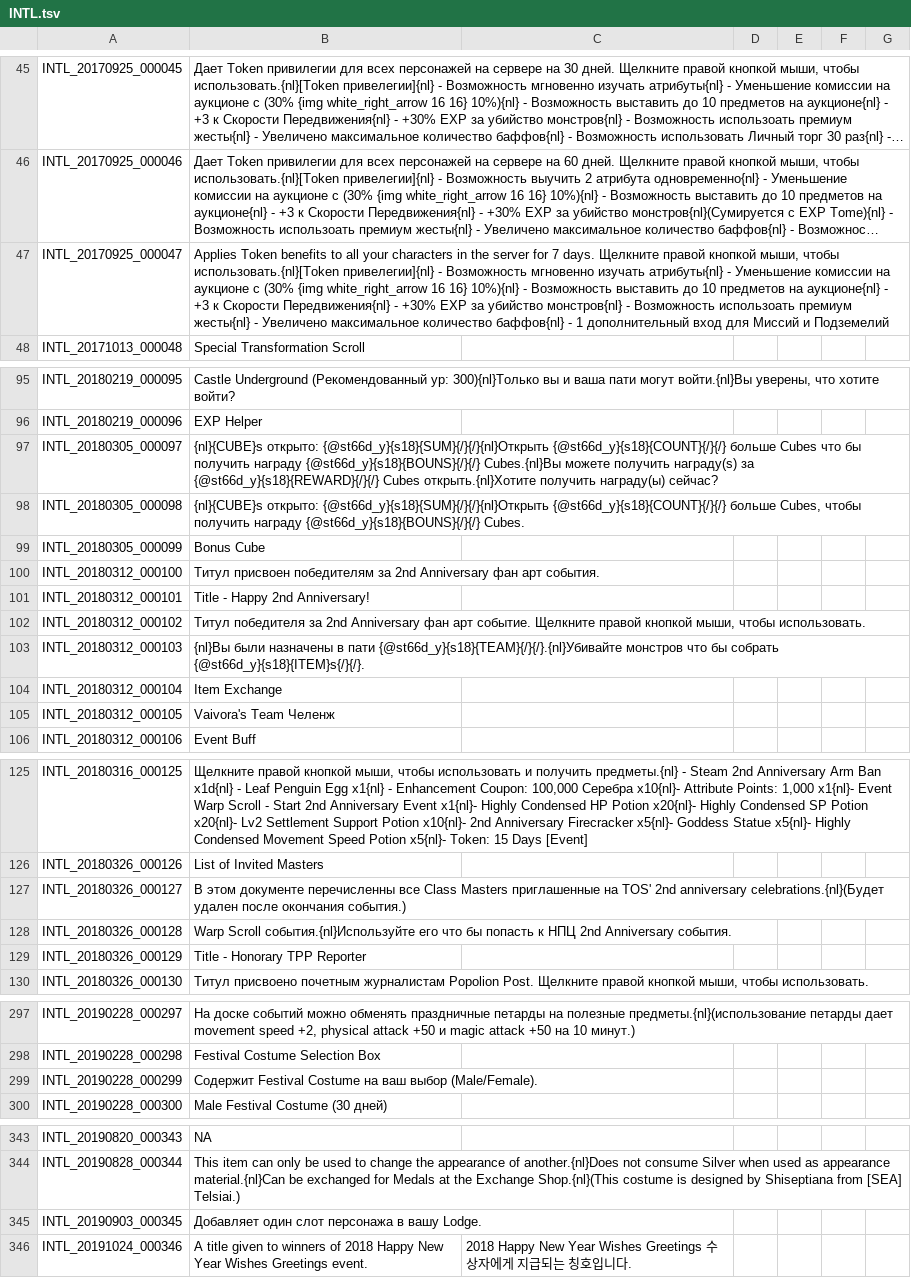
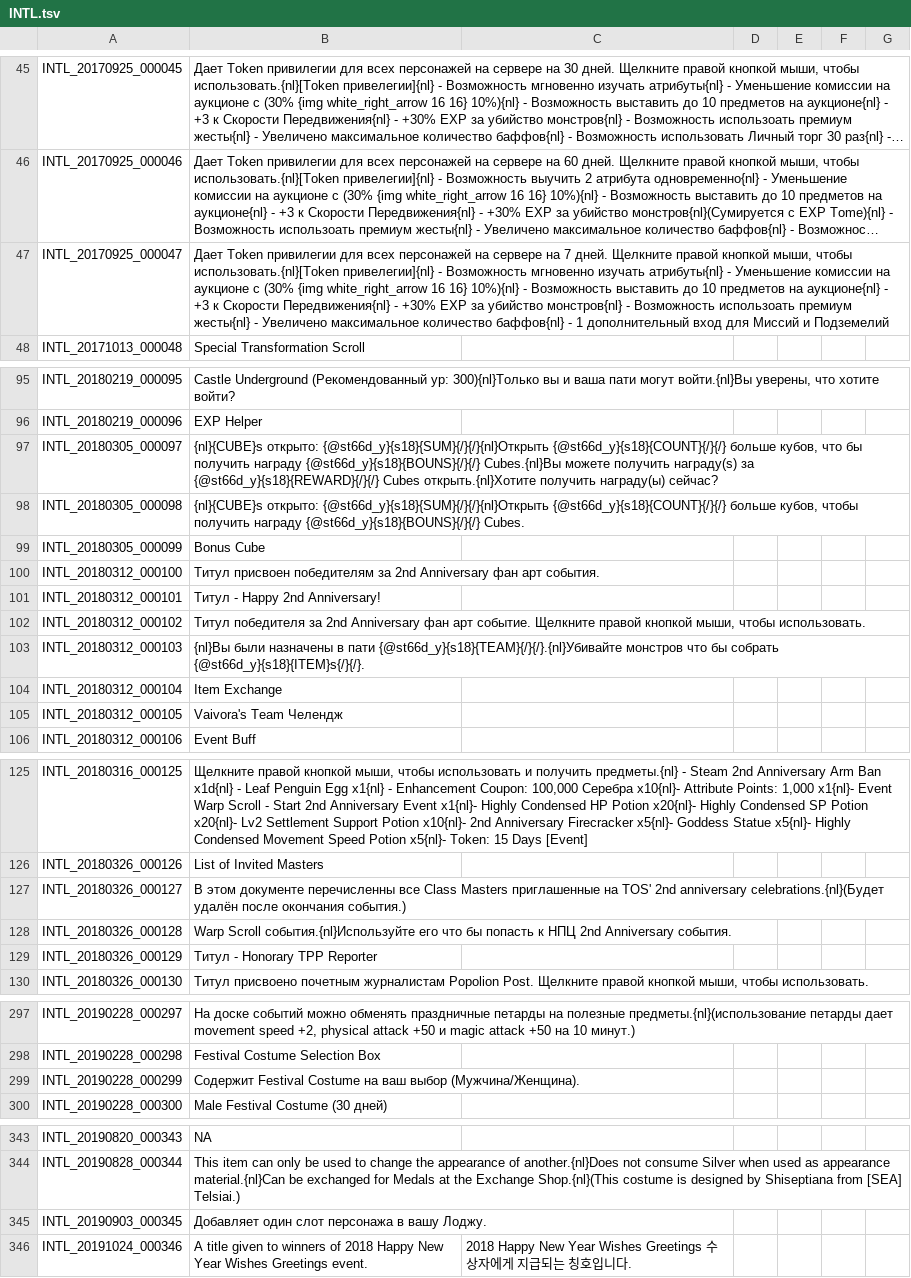
Before and after one commit to Treeofsavior/RussianTranslation, a TSV file: INTL.tsv, drawn as a sheet; only a part is shown, gaps mark what is left out; long unchanged cells end in …; the diff covers the shown part only; the diff names each change by its address in the sheet, - before the commit and + after, or states it on an @@ line.

```diff
--- a/INTL.tsv
+++ b/INTL.tsv
-B47: Applies Token benefits to all your characters in the server for 7 days. Щелкните правой…
+B47: Дает Token привилегии для всех персонажей на сервере на 7 дней. Щелкните правой…
-B97: …{@st66d_y}{s18}{COUNT}{/}{/} больше Cubes что бы…
+B97: …{@st66d_y}{s18}{COUNT}{/}{/} больше кубов, что бы…
-B98: …{@st66d_y}{s18}{COUNT}{/}{/} больше Cubes, чтобы получить…
+B98: …{@st66d_y}{s18}{COUNT}{/}{/} больше кубов, чтобы получить…
-B101: Title - Happy 2nd Anniversary!
+B101: Титул - Happy 2nd Anniversary!
-B105: Vaivora's Team Челенж
+B105: Vaivora's Team Челендж
-B127: …anniversary celebrations.{nl}(Будет удален после окончания…
+B127: …anniversary celebrations.{nl}(Будет удалён после окончания…
-B129: Title - Honorary TPP Reporter
+B129: Титул - Honorary TPP Reporter
-B299: …ваш выбор (Male/Female).
+B299: …ваш выбор (Мужчина/Женщина).
-B345: Добавляет один слот персонажа в вашу Lodge.
+B345: Добавляет один слот персонажа в вашу Лоджу.
```
Also changed, not shown: 15 edited cells elsewhere in this file, UI.tsv, 4 other files.
